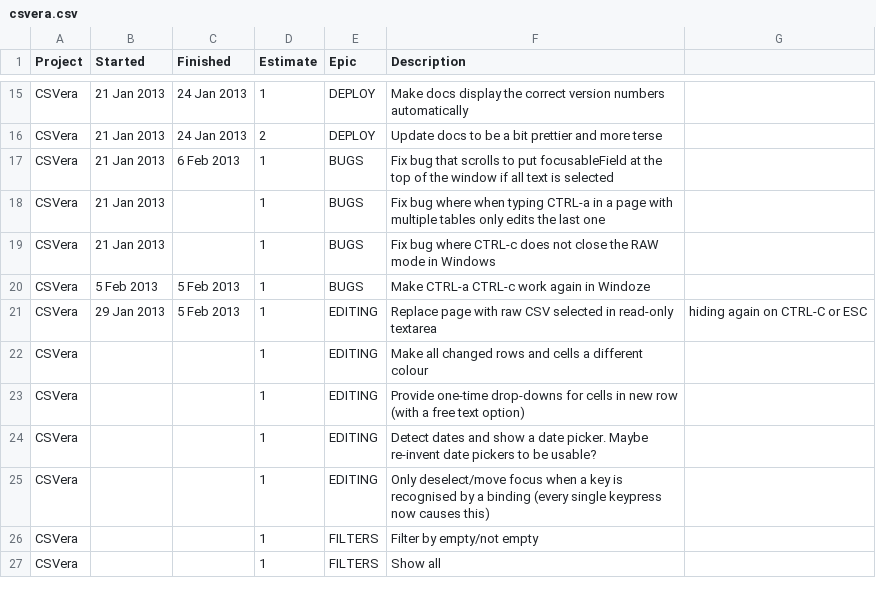
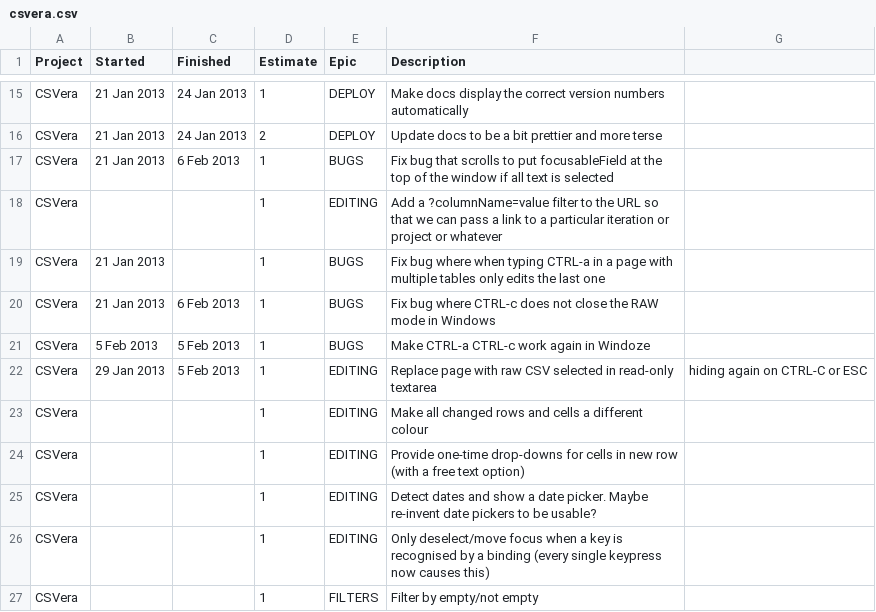
Before and after one commit to agmenc/CSVera, a CSV file: csvera.csv, drawn as a sheet; only a part is shown, gaps mark what is left out; the shorter side is filled out with more unchanged rows.

```diff
--- a/csvera.csv
+++ b/csvera.csv
@@ -17,4 +17,5 @@ CSVera ,21 Jan 2013 ,24 Jan 2013 ,2       ,DEPLOY   ,Update docs to be a bit pre
 CSVera ,21 Jan 2013 ,6 Feb 2013  ,1       ,BUGS     ,Fix bug that scrolls to put focusableField at the top of the window if all text is selected
+CSVera ,            ,            ,1       ,EDITING  ,Add a ?columnName=value filter to the URL so that we can pass a link to a particular iteration or project or whatever
 CSVera ,21 Jan 2013 ,            ,1       ,BUGS     ,Fix bug where when typing CTRL-a in a page with multiple tables only edits the last one
-CSVera ,21 Jan 2013 ,            ,1       ,BUGS     ,Fix bug where CTRL-c does not close the RAW mode in Windows
+CSVera ,21 Jan 2013 ,6 Feb 2013  ,1       ,BUGS     ,Fix bug where CTRL-c does not close the RAW mode in Windows
 CSVera ,5 Feb 2013  ,5 Feb 2013  ,1       ,BUGS     ,Make CTRL-a CTRL-c work again in Windoze
```
Also changed, not shown: 1 other file.
